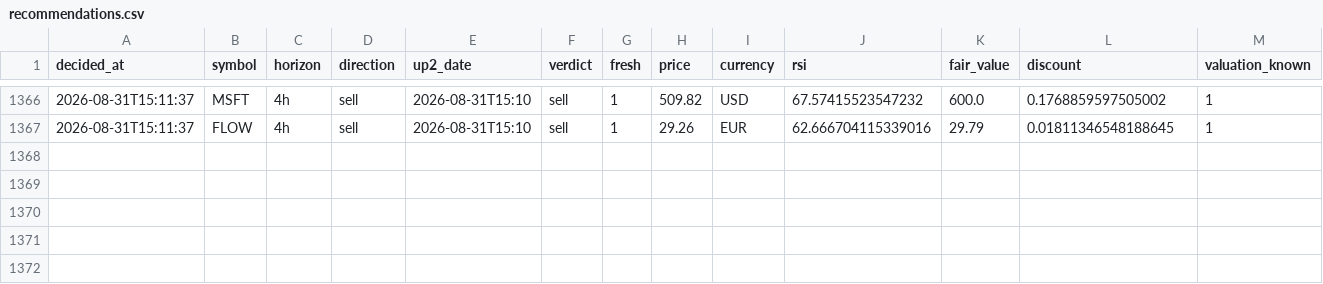
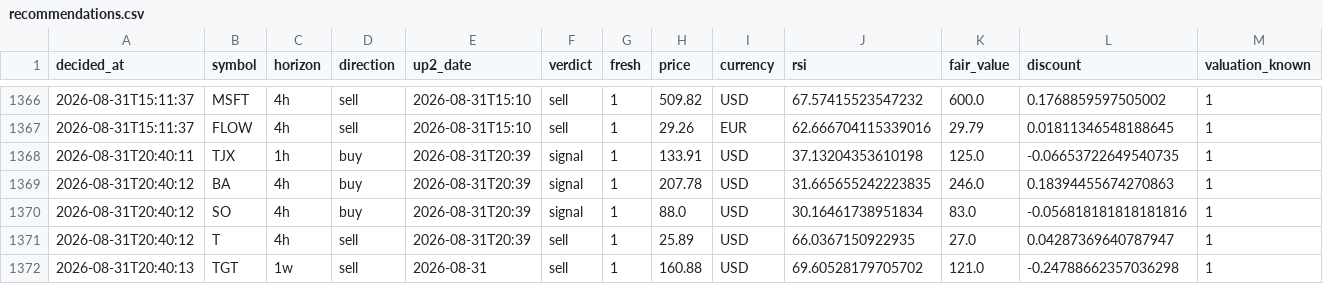
Before and after one commit to Bas-de-G/stock_rsi_screener, a CSV file: recommendations.csv, drawn as a sheet; only a part is shown, gaps mark what is left out; rows hold the shown columns only; the diff names each change by its address in the sheet, - before the commit and + after, or states it on an @@ line.

```diff
--- a/recommendations.csv
+++ b/recommendations.csv
+row 1368: 2026-08-31T20:40:11 | TJX | 1h | buy | 2026-08-31T20:39 | signal | 1 | 133.91 | USD | 37.13204353610198 | 125.0 | -0.06653722649540735 | 1
+row 1369: 2026-08-31T20:40:12 | BA | 4h | buy | 2026-08-31T20:39 | signal | 1 | 207.78 | USD | 31.665655242223835 | 246.0 | 0.18394455674270863 | 1
+row 1370: 2026-08-31T20:40:12 | SO | 4h | buy | 2026-08-31T20:39 | signal | 1 | 88.0 | USD | 30.16461738951834 | 83.0 | -0.056818181818181816 | 1
+row 1371: 2026-08-31T20:40:12 | T | 4h | sell | 2026-08-31T20:39 | sell | 1 | 25.89 | USD | 66.0367150922935 | 27.0 | 0.04287369640787947 | 1
+row 1372: 2026-08-31T20:40:13 | TGT | 1w | sell | 2026-08-31 | sell | 1 | 160.88 | USD | 69.60528179705702 | 121.0 | -0.24788662357036298 | 1
```
